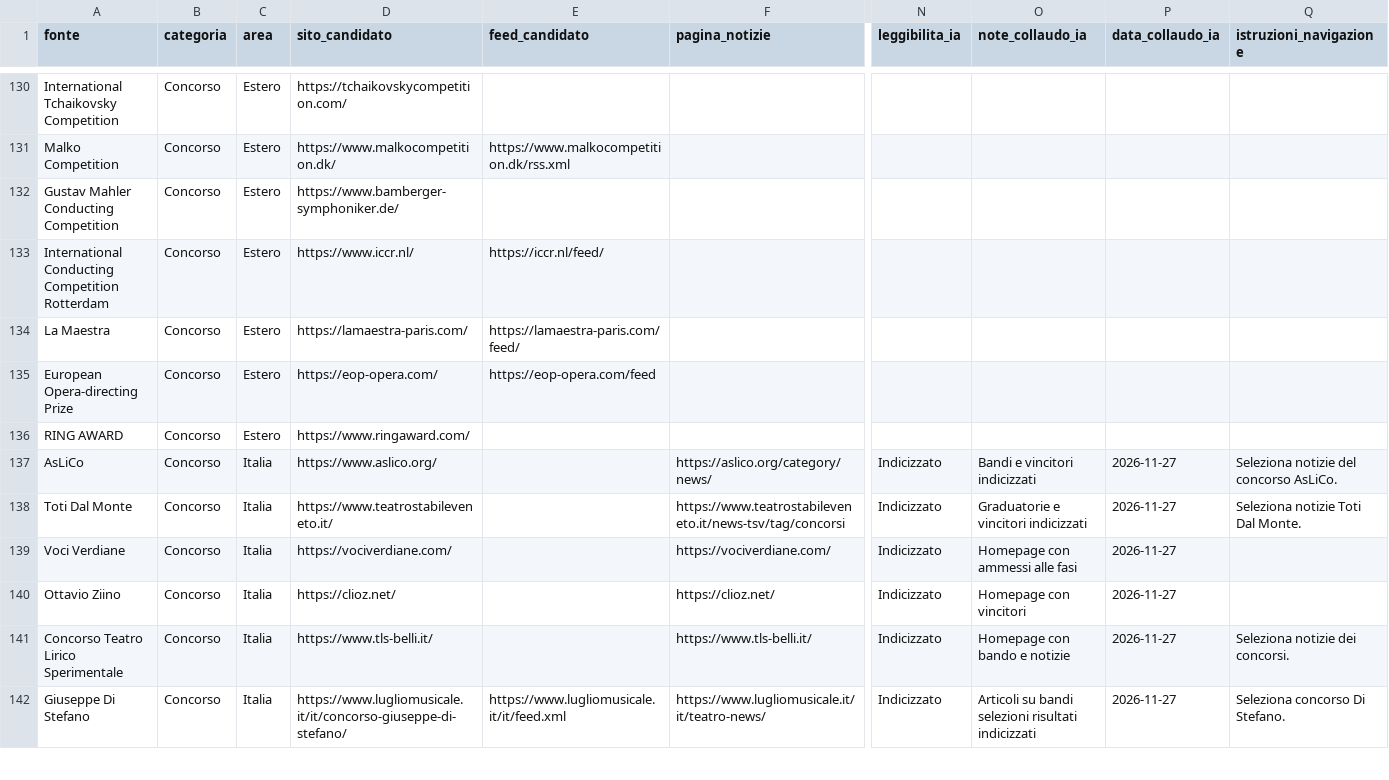
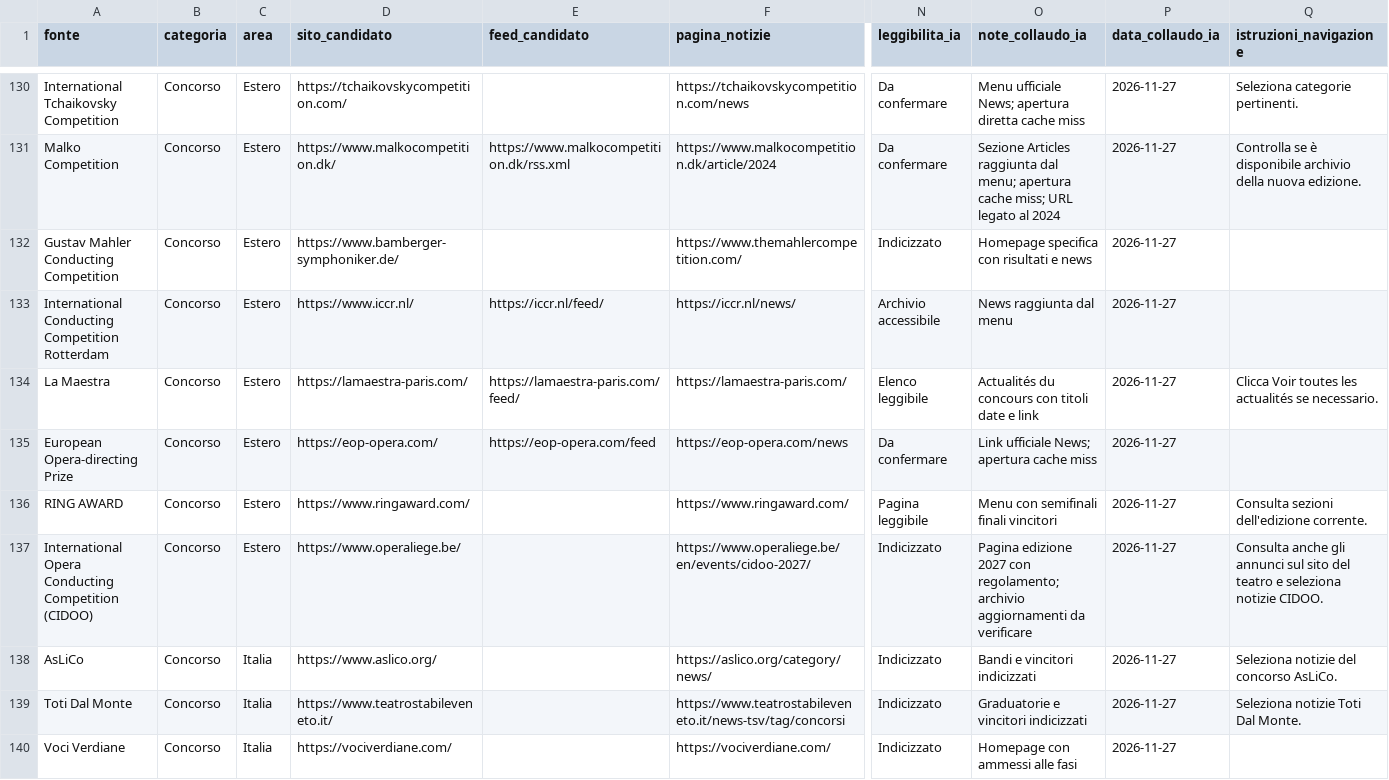
Before and after one commit to Mehehe86/Opera-Plus-Monitoraggio, a CSV file: fonti.csv, drawn as a sheet; only a part is shown, gaps mark what is left out; the shorter side is filled out with more unchanged rows; rows hold the shown columns only; the diff covers the shown part only; the diff names each change by its address in the sheet, - before the commit and + after, or states it on an @@ line.

Commit message:
Registra 25 concorsi internazionali e aggiunge CIDOO di Liegi

```diff
--- a/fonti.csv
+++ b/fonti.csv
-F130 (pagina_notizie): (empty)
+F130 (pagina_notizie): https://tchaikovskycompetition.com/news
-N130:N131 (leggibilita_ia): (empty)
+N130:N131 (leggibilita_ia): Da confermare
-O130 (note_collaudo_ia): (empty)
+O130 (note_collaudo_ia): Menu ufficiale News; apertura diretta cache miss
-P130:P136 (data_collaudo_ia): (empty)
+P130:P136 (data_collaudo_ia): 2026-11-27
-Q130 (istruzioni_navigazione): (empty)
+Q130 (istruzioni_navigazione): Seleziona categorie pertinenti.
-F131 (pagina_notizie): (empty)
+F131 (pagina_notizie): https://www.malkocompetition.dk/article/2024
-O131 (note_collaudo_ia): (empty)
+O131 (note_collaudo_ia): Sezione Articles raggiunta dal menu; apertura cache miss; URL legato al 2024
-Q131 (istruzioni_navigazione): (empty)
+Q131 (istruzioni_navigazione): Controlla se è disponibile archivio della nuova edizione.
-F132 (pagina_notizie): (empty)
+F132 (pagina_notizie): https://www.themahlercompetition.com/
-N132 (leggibilita_ia): (empty)
+N132 (leggibilita_ia): Indicizzato
-O132 (note_collaudo_ia): (empty)
+O132 (note_collaudo_ia): Homepage specifica con risultati e news
-F133 (pagina_notizie): (empty)
+F133 (pagina_notizie): https://iccr.nl/news/
-N133 (leggibilita_ia): (empty)
+N133 (leggibilita_ia): Archivio accessibile
-O133 (note_collaudo_ia): (empty)
+O133 (note_collaudo_ia): News raggiunta dal menu
-F134 (pagina_notizie): (empty)
+F134 (pagina_notizie): https://lamaestra-paris.com/
-N134 (leggibilita_ia): (empty)
+N134 (leggibilita_ia): Elenco leggibile
-O134 (note_collaudo_ia): (empty)
+O134 (note_collaudo_ia): Actualités du concours con titoli date e link
-Q134 (istruzioni_navigazione): (empty)
+Q134 (istruzioni_navigazione): Clicca Voir toutes les actualités se necessario.
-F135 (pagina_notizie): (empty)
+F135 (pagina_notizie): https://eop-opera.com/news
-N135 (leggibilita_ia): (empty)
+N135 (leggibilita_ia): Da confermare
-O135 (note_collaudo_ia): (empty)
+O135 (note_collaudo_ia): Link ufficiale News; apertura cache miss
-F136 (pagina_notizie): (empty)
+F136 (pagina_notizie): https://www.ringaward.com/
-N136 (leggibilita_ia): (empty)
+N136 (leggibilita_ia): Pagina leggibile
-O136 (note_collaudo_ia): (empty)
+O136 (note_collaudo_ia): Menu con semifinali finali vincitori
-Q136 (istruzioni_navigazione): (empty)
+Q136 (istruzioni_navigazione): Consulta sezioni dell'edizione corrente.
+row 137: International Opera Conducting Competition (CIDOO) | Concorso | Estero | https://www.operaliege.be/ |  | https://www.operaliege.be/en/events/cidoo-2027/ | Indicizzato | Pagina edizione 2027 con regolamento; archivio aggiornamenti da verificare | 2026-11-27 | Consulta anche gli annunci sul sito del teatro e seleziona notizie CIDOO.
```
Also changed, not shown: 80 edited cells elsewhere in this file.
